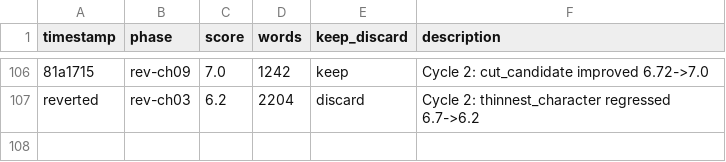
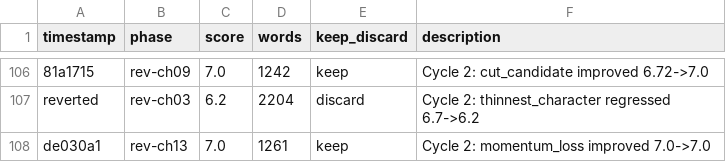
Before and after one commit to NousResearch/autonovel, a TSV file: results.tsv, drawn as a sheet; only a part is shown, gaps mark what is left out; the diff names each change by its address in the sheet, - before the commit and + after, or states it on an @@ line.

Commit message:
revision cycle 2 complete: novel_score 9.0

```diff
--- a/results.tsv
+++ b/results.tsv
+row 108: de030a1 | rev-ch13 | 7.0 | 1261 | keep | Cycle 2: momentum_loss improved 7.0->7.0
```
